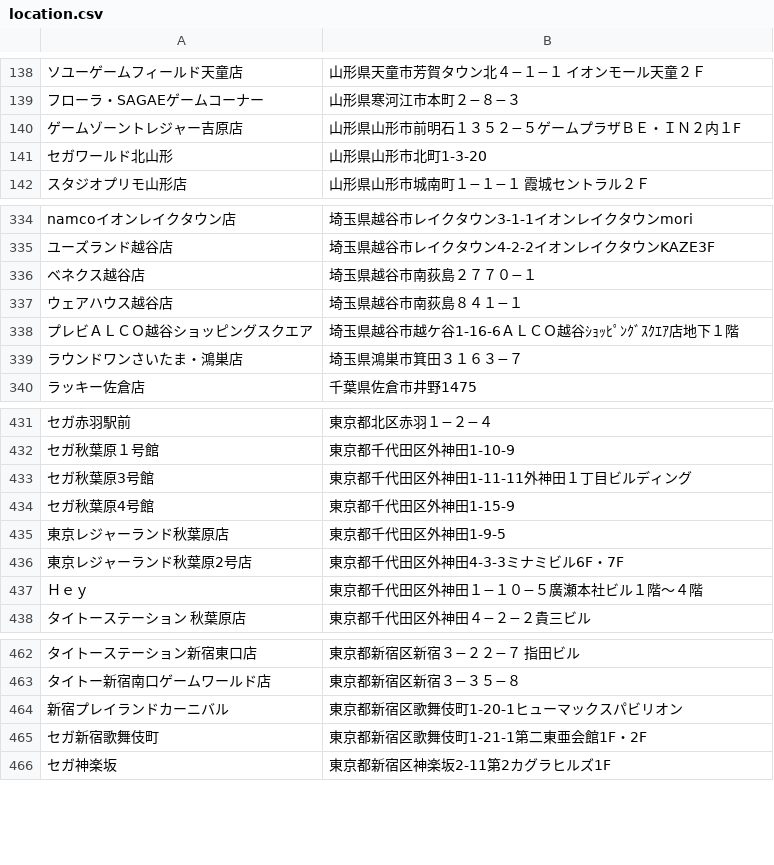
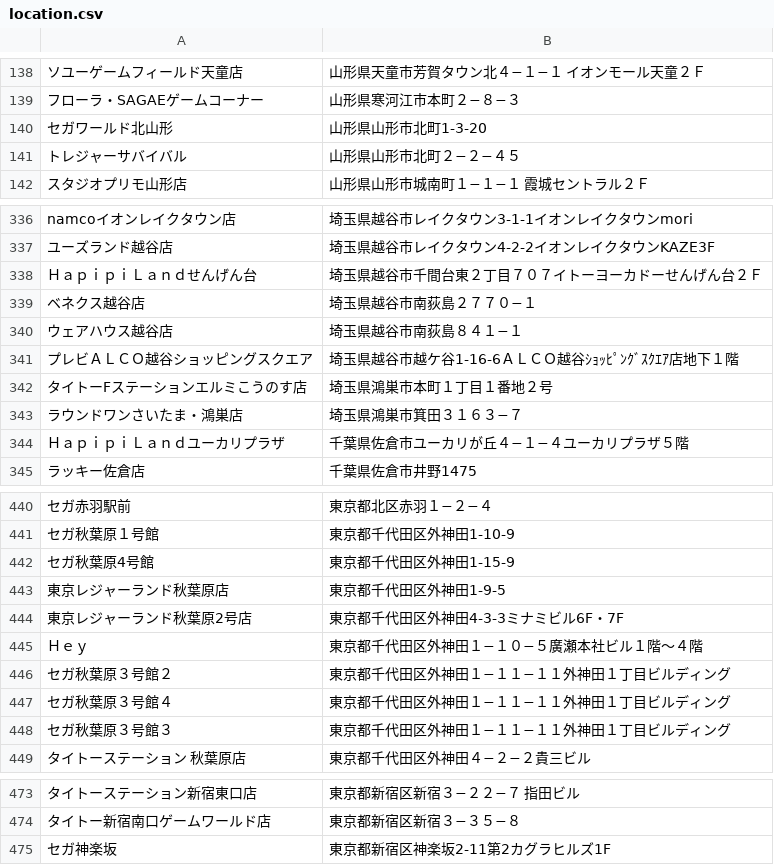
Before and after one commit to cider68760155/chunithm-location, a CSV file: location.csv, drawn as a sheet; only a part is shown, gaps mark what is left out; removed rows and columns are numbered as before the commit, all else as after; the diff covers the shown part only; the diff names each change by its address in the sheet, - before the commit and + after, or states it on an @@ line.

Commit message:
Update location.csv

```diff
--- a/location.csv
+++ b/location.csv
-row 140: ゲームゾーントレジャー吉原店 | 山形県山形市前明石１３５２−５ゲームプラザＢＥ・ＩＮ２内１F
+row 141: トレジャーサバイバル | 山形県山形市北町２−２−４５
+row 338: ＨａｐｉｐｉＬａｎｄせんげん台 | 埼玉県越谷市千間台東２丁目７０７イトーヨーカドーせんげん台２Ｆ
+row 342: タイトーFステーションエルミこうのす店 | 埼玉県鴻巣市本町１丁目１番地２号
+row 344: ＨａｐｉｐｉＬａｎｄユーカリプラザ | 千葉県佐倉市ユーカリが丘４−１−４ユーカリプラザ５階
-row 433: セガ秋葉原3号館 | 東京都千代田区外神田1-11-11外神田１丁目ビルディング
+row 446: セガ秋葉原３号館２ | 東京都千代田区外神田１−１１−１１外神田１丁目ビルディング
+row 447: セガ秋葉原３号館４ | 東京都千代田区外神田１−１１−１１外神田１丁目ビルディング
+row 448: セガ秋葉原３号館３ | 東京都千代田区外神田１−１１−１１外神田１丁目ビルディング
-row 464: 新宿プレイランドカーニバル | 東京都新宿区歌舞伎町1-20-1ヒューマックスパビリオン
-row 465: セガ新宿歌舞伎町 | 東京都新宿区歌舞伎町1-21-1第二東亜会館1F・2F
```
Also changed, not shown: 11 added rows, 11 removed rows and 3 edited cells elsewhere in this file.
